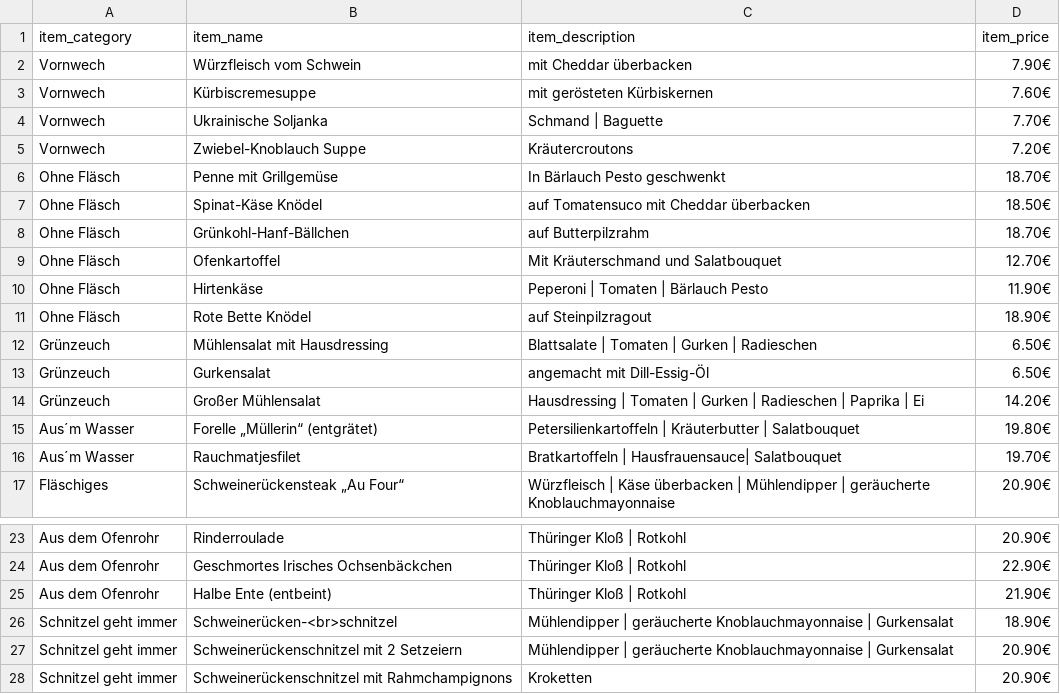
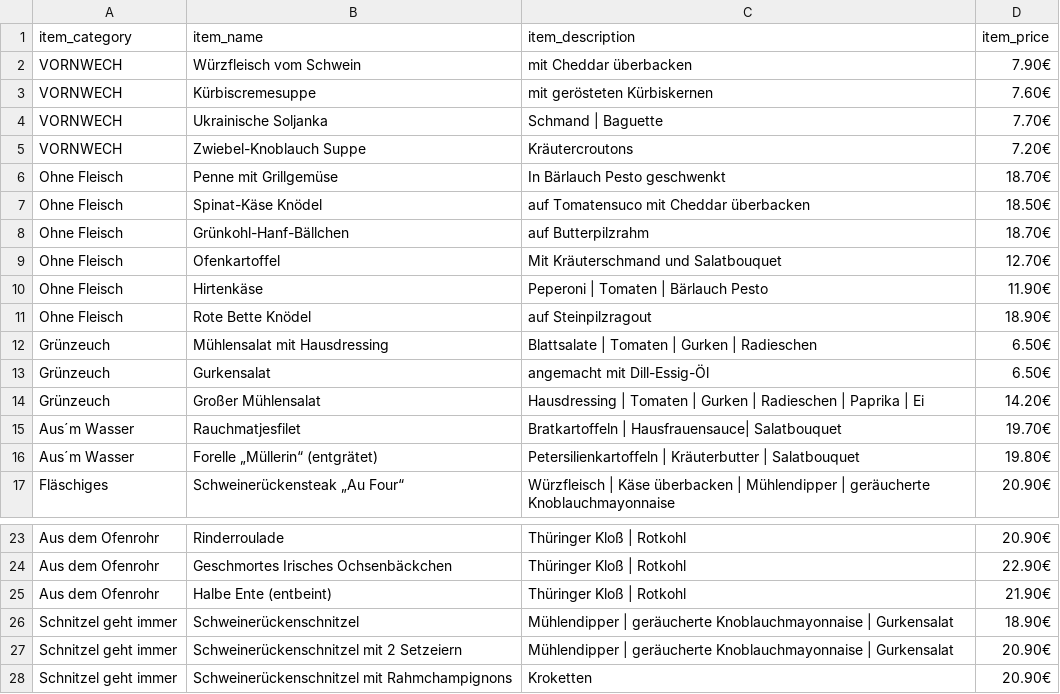
Before and after one commit to Sikophil/triglisapp, a CSV file: staticfiles/menu/menu.csv, drawn as a sheet; only a part is shown, gaps mark what is left out.

```diff
--- a/staticfiles/menu/menu.csv
+++ b/staticfiles/menu/menu.csv
@@ -1,12 +1,12 @@
 item_category,item_name,item_description,item_price,
-Vornwech,Würzfleisch vom Schwein,mit Cheddar überbacken,7.90€
-Vornwech,Kürbiscremesuppe,mit gerösteten Kürbiskernen,7.60€
-Vornwech,Ukrainische Soljanka,Schmand | Baguette ,7.70€
-Vornwech,Zwiebel-Knoblauch Suppe,Kräutercroutons ,7.20€
-Ohne Fläsch,Penne mit Grillgemüse,In Bärlauch Pesto geschwenkt,18.70€
-Ohne Fläsch,Spinat-Käse Knödel,auf Tomatensuco mit Cheddar überbacken,18.50€
-Ohne Fläsch,Grünkohl-Hanf-Bällchen,auf Butterpilzrahm,18.70€
-Ohne Fläsch,Ofenkartoffel,Mit Kräuterschmand und Salatbouquet,12.70€
-Ohne Fläsch,Hirtenkäse,Peperoni | Tomaten | Bärlauch Pesto,11.90€
-Ohne Fläsch,Rote Bette Knödel,auf Steinpilzragout,18.90€
+VORNWECH,Würzfleisch vom Schwein,mit Cheddar überbacken,7.90€
+VORNWECH,Kürbiscremesuppe,mit gerösteten Kürbiskernen,7.60€
+VORNWECH,Ukrainische Soljanka,Schmand | Baguette ,7.70€
+VORNWECH,Zwiebel-Knoblauch Suppe,Kräutercroutons ,7.20€
+Ohne Fleisch,Penne mit Grillgemüse,In Bärlauch Pesto geschwenkt,18.70€
+Ohne Fleisch,Spinat-Käse Knödel,auf Tomatensuco mit Cheddar überbacken,18.50€
+Ohne Fleisch,Grünkohl-Hanf-Bällchen,auf Butterpilzrahm,18.70€
+Ohne Fleisch,Ofenkartoffel,Mit Kräuterschmand und Salatbouquet,12.70€
+Ohne Fleisch,Hirtenkäse,Peperoni | Tomaten | Bärlauch Pesto,11.90€
+Ohne Fleisch,Rote Bette Knödel,auf Steinpilzragout,18.90€
 Grünzeuch,Mühlensalat mit Hausdressing,Blattsalate | Tomaten | Gurken | Radieschen,6.50€
@@ -14,4 +14,4 @@ Grünzeuch,Gurkensalat,angemacht mit Dill-Essig-Öl,6.50€
 Grünzeuch,Großer Mühlensalat,Hausdressing | Tomaten | Gurken | Radieschen | Paprika | Ei,14.20€
+Aus´m Wasser,Rauchmatjesfilet,Bratkartoffeln | Hausfrauensauce| Salatbouquet,19.70€
 Aus´m Wasser,Forelle „Müllerin“ (entgrätet),Petersilienkartoffeln | Kräuterbutter | Salatbouquet,19.80€
-Aus´m Wasser,Rauchmatjesfilet,Bratkartoffeln | Hausfrauensauce| Salatbouquet,19.70€
 Fläschiges,Schweinerückensteak „Au Four“,Würzfleisch | Käse überbacken | Mühlendipper | geräucherte Knoblauchmayonnaise,20.90€
@@ -25,3 +25,3 @@ Aus dem Ofenrohr,Geschmortes Irisches Ochsenbäckchen,Thüringer Kloß | Rotkohl
 Aus dem Ofenrohr,Halbe Ente (entbeint),Thüringer Kloß | Rotkohl,21.90€
-Schnitzel geht immer,Schweinerücken-<br>schnitzel,Mühlendipper | geräucherte Knoblauchmayonnaise | Gurkensalat,18.90€
+Schnitzel geht immer,Schweinerückenschnitzel,Mühlendipper | geräucherte Knoblauchmayonnaise | Gurkensalat,18.90€
 Schnitzel geht immer,Schweinerückenschnitzel mit 2 Setzeiern,Mühlendipper | geräucherte Knoblauchmayonnaise | Gurkensalat,20.90€
```
Also changed, not shown: 4 other files.
